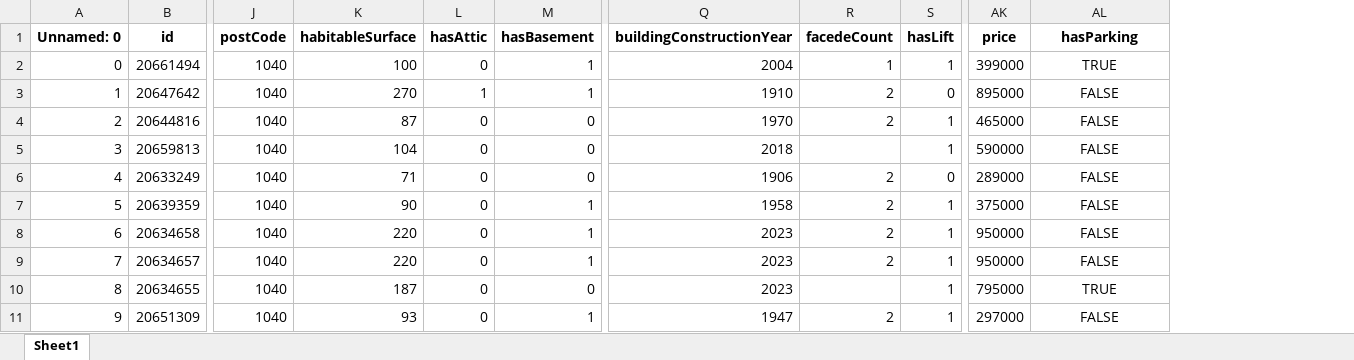
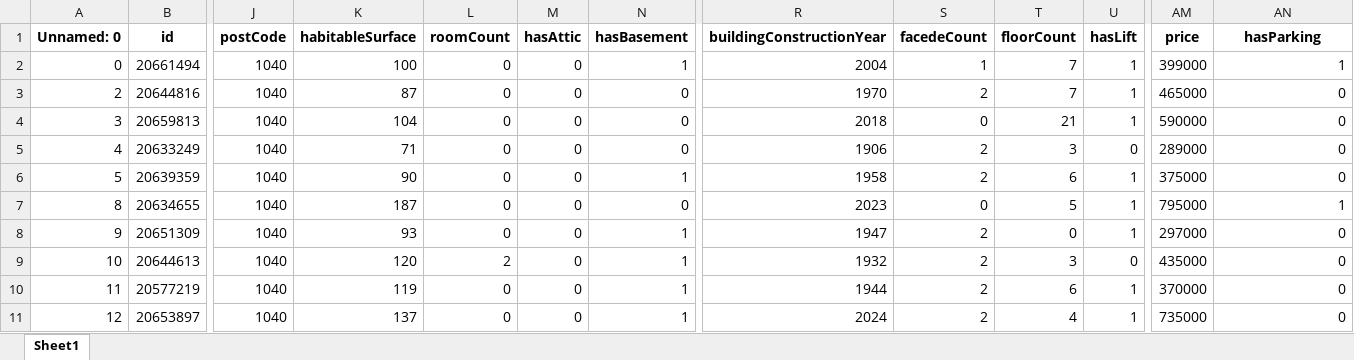
Before and after one commit to albertopd/real-estate-price-predictor, an Excel workbook: data/immoweb_real_estate_ml_ready_sample10_alberto.xlsx, sheet Sheet1, drawn as a sheet; only a part is shown, gaps mark what is left out; values as stored, in another font and other column widths than the file's, no borders; removed rows and columns are numbered as before the commit, all else as after; rows hold the shown columns only; the diff names each change by its address in the sheet, - before the commit and + after, or states it on an @@ line.

```diff
--- a/data/immoweb_real_estate_ml_ready_sample10_alberto.xlsx (sheet Sheet1)
+++ b/data/immoweb_real_estate_ml_ready_sample10_alberto.xlsx (sheet Sheet1)
+column L (roomCount), rows 2-8: all 0
+column T (floorCount), rows 2-8: 7 | 7 | 21 | 3 | 6 | 5 | 0
-AN2 (hasParking): TRUE
+AN2 (hasParking): 1
-AN2 alignment: center
+AN2 alignment: right
-row 3: 1 | 20647642 | 1040 | 270 | 1 | 1 | 1910 | 2 | 0 | 895000 | FALSE
-AN3:AN6 (hasParking): FALSE
+AN3:AN6 (hasParking): 0
-AN3:AN6 alignment: center
+AN3:AN6 alignment: right
-S4 (facedeCount): (empty)
+S4 (facedeCount): 0
-row 8: 6 | 20634658 | 1040 | 220 | 0 | 1 | 2023 | 2 | 1 | 950000 | FALSE
-row 9: 7 | 20634657 | 1040 | 220 | 0 | 1 | 2023 | 2 | 1 | 950000 | FALSE
-S7 (facedeCount): (empty)
+S7 (facedeCount): 0
-AN7 (hasParking): TRUE
+AN7 (hasParking): 1
-AN7:AN8 alignment: center
+AN7:AN8 alignment: right
-AN8 (hasParking): FALSE
+AN8 (hasParking): 0
+row 9: 10 | 20644613 | 1040 | 120 | 2 | 0 | 1 | 1932 | 2 | 3 | 0 | 435000 | 0
+row 10: 11 | 20577219 | 1040 | 119 | 0 | 0 | 1 | 1944 | 2 | 6 | 1 | 370000 | 0
+row 11: 12 | 20653897 | 1040 | 137 | 0 | 0 | 1 | 2024 | 2 | 4 | 1 | 735000 | 0
```
Also changed, not shown: 9 other files.
